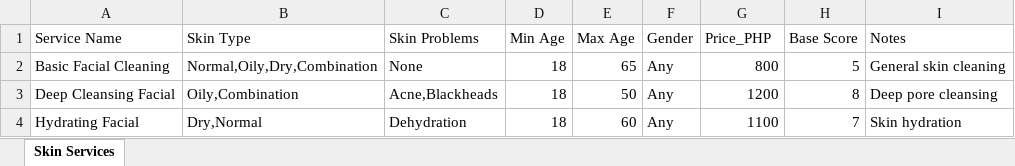
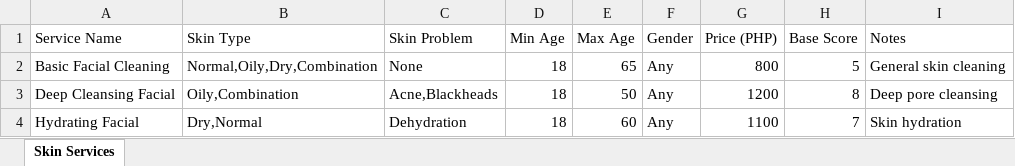
Before and after one commit to selahprinthouse-blip/skin-2-, an Excel workbook: skin_clinic_services.xlsx, sheet Skin Services, drawn as a sheet; only a part is shown; values as stored, in another font and other column widths than the file's, no borders; the diff names each change by its address in the sheet, - before the commit and + after, or states it on an @@ line.

Commit message:
Add files via upload

```diff
--- a/skin_clinic_services.xlsx (sheet Skin Services)
+++ b/skin_clinic_services.xlsx (sheet Skin Services)
-C1: Skin Problems
+C1: Skin Problem
-G1: Price_PHP
+G1: Price (PHP)
```
